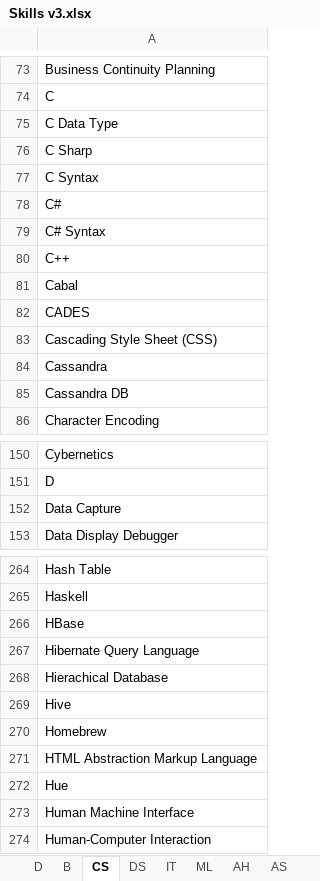
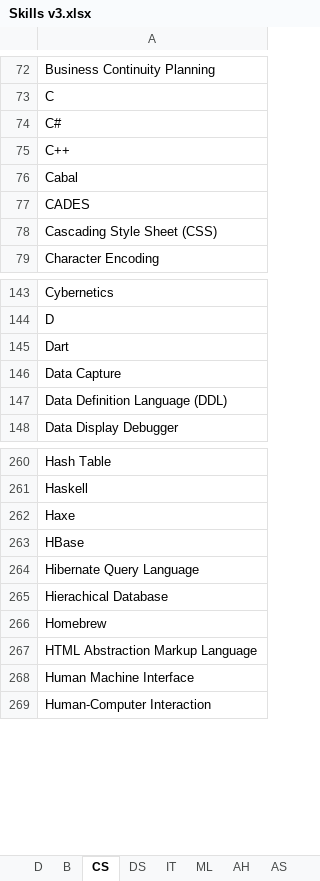
Before and after one commit to binxuankong/skills-ontology-project, an Excel workbook: skills/Skills v3.xlsx, sheet CS, drawn as a sheet; only a part is shown, gaps mark what is left out; values as stored, in another font and other column widths than the file's, no borders; table styles not drawn; removed rows and columns are numbered as before the commit, all else as after; the diff covers the shown part only; the diff names each change by its address in the sheet, - before the commit and + after, or states it on an @@ line.

```diff
--- a/skills/Skills v3.xlsx (sheet CS)
+++ b/skills/Skills v3.xlsx (sheet CS)
-row 75: C Data Type
-row 76: C Sharp
-row 77: C Syntax
-row 79: C# Syntax
-row 84: Cassandra
-row 85: Cassandra DB
+row 145: Dart
+row 147: Data Definition Language (DDL)
+row 262: Haxe
-row 269: Hive
-row 272: Hue
```
Also changed, not shown: 7 added rows, 12 removed rows and 3 edited cells elsewhere in this sheet, sheet B, sheet NS, sheet DS, sheet AS, sheet IT, sheet AH, skills/Skills (From Indeed).xlsx, 5 other files.
